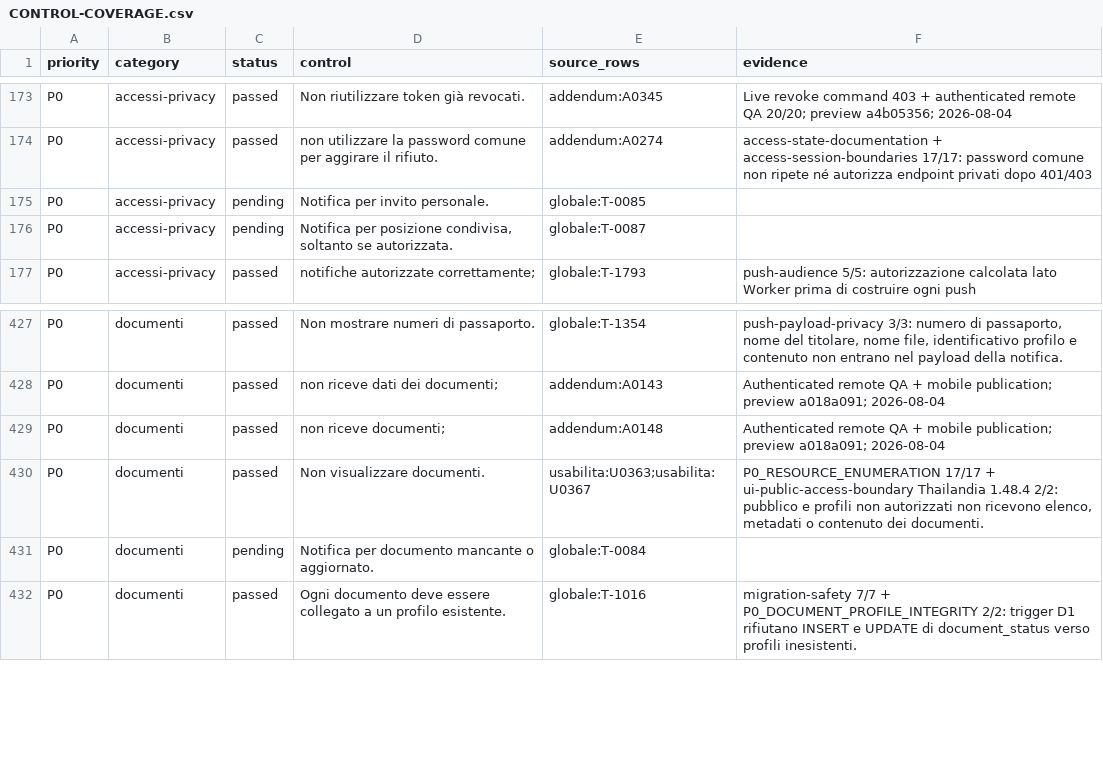
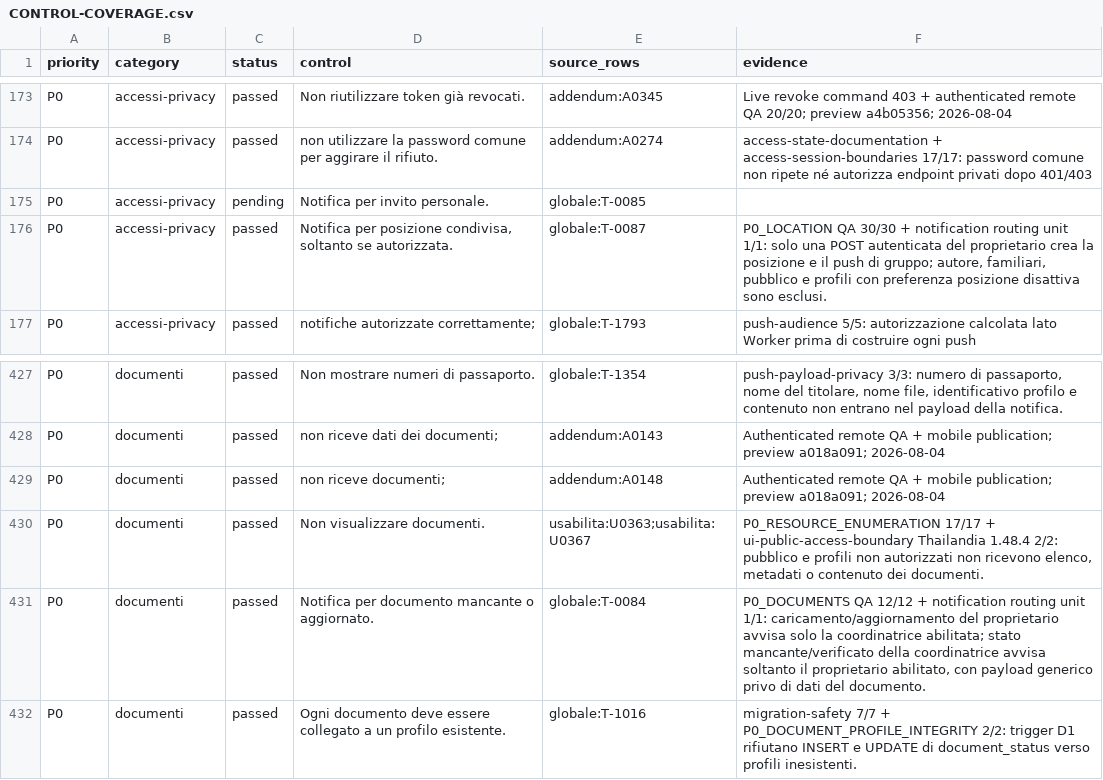
Before and after one commit to andreacivi80/viaggio-in-india, a CSV file: docs/CONTROL-COVERAGE.csv, drawn as a sheet; only a part is shown, gaps mark what is left out.

Commit message:
Verify-authorized-notification-routing

```diff
--- a/docs/CONTROL-COVERAGE.csv
+++ b/docs/CONTROL-COVERAGE.csv
@@ -175,3 +175,3 @@ P0,accessi-privacy,passed,non utilizzare la password comune per aggirare il rifi
 P0,accessi-privacy,pending,Notifica per invito personale.,globale:T-0085,
-P0,accessi-privacy,pending,"Notifica per posizione condivisa, soltanto se autorizzata.",globale:T-0087,
+P0,accessi-privacy,passed,"Notifica per posizione condivisa, soltanto se autorizzata.",globale:T-0087,"P0_LOCATION QA 30/30 + notification routing unit 1/1: solo una POST autenticata del proprietario crea la posizione e il push di gruppo; autore, familiari, pubblico e profili con preferenza posizione disattiva sono esclusi."
 P0,accessi-privacy,passed,notifiche autorizzate correttamente;,globale:T-1793,push-audience 5/5: autorizzazione calcolata lato Worker prima di costruire ogni push
@@ -430,3 +430,3 @@ P0,documenti,passed,non riceve documenti;,addendum:A0148,Authenticated remote QA
 P0,documenti,passed,Non visualizzare documenti.,usabilita:U0363;usabilita:U0367,"P0_RESOURCE_ENUMERATION 17/17 + ui-public-access-boundary Thailandia 1.48.4 2/2: pubblico e profili non autorizzati non ricevono elenco, metadati o contenuto dei documenti."
-P0,documenti,pending,Notifica per documento mancante o aggiornato.,globale:T-0084,
+P0,documenti,passed,Notifica per documento mancante o aggiornato.,globale:T-0084,"P0_DOCUMENTS QA 12/12 + notification routing unit 1/1: caricamento/aggiornamento del proprietario avvisa solo la coordinatrice abilitata; stato mancante/verificato della coordinatrice avvisa soltanto il proprietario abilitato, con payload generico privo di dati del documento."
 P0,documenti,passed,Ogni documento deve essere collegato a un profilo esistente.,globale:T-1016,migration-safety 7/7 + P0_DOCUMENT_PROFILE_INTEGRITY 2/2: trigger D1 rifiutano INSERT e UPDATE di document_status verso profili inesistenti.
```
Also changed, not shown: 3 other files.
